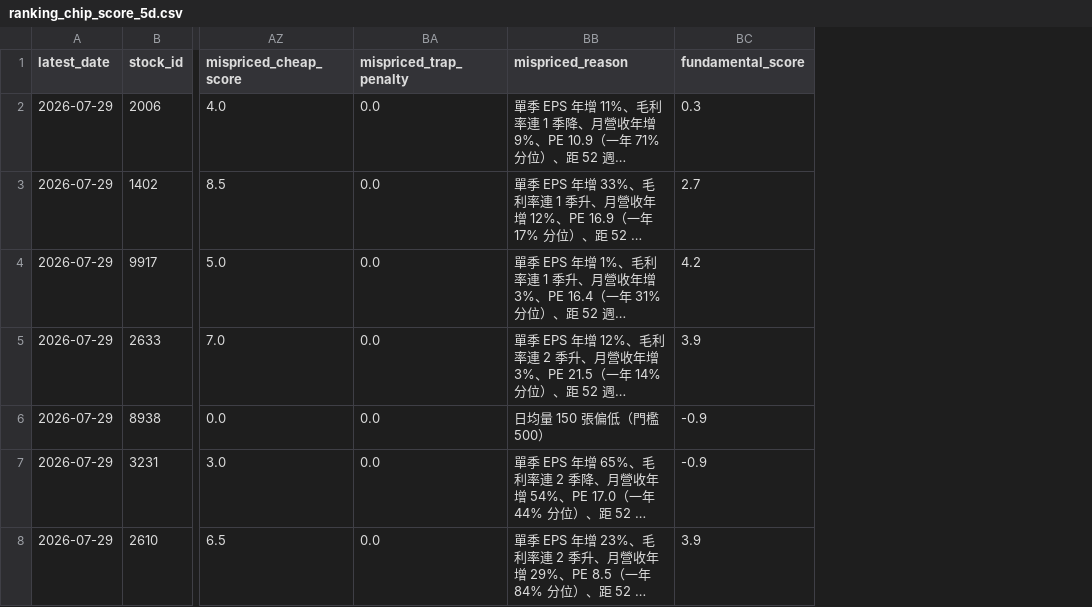
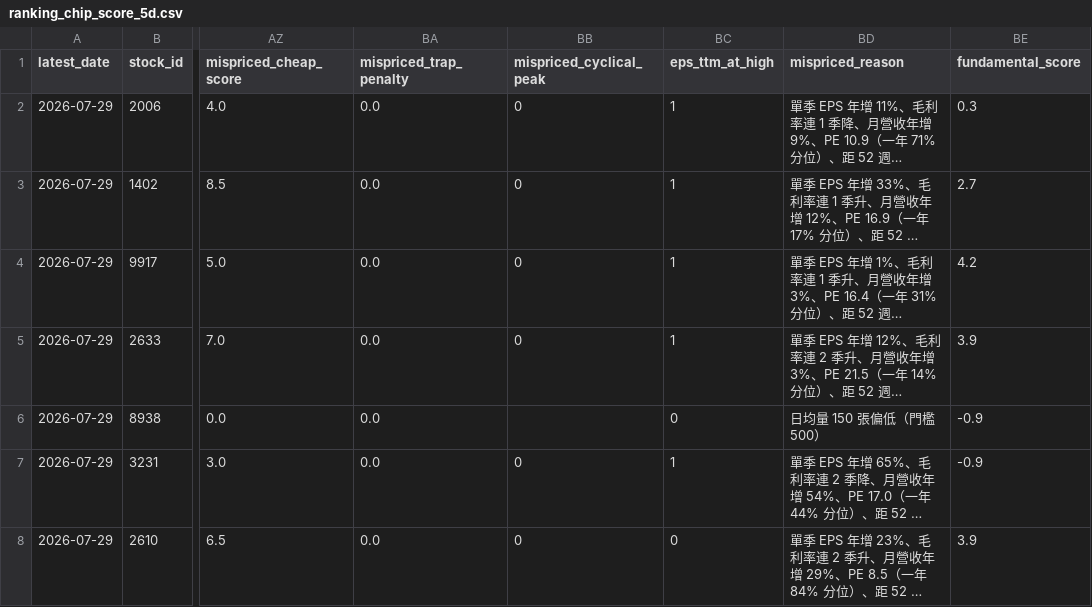
Before and after one commit to wenyen-hsu/stock, a CSV file: reports/ranking_chip_score_5d.csv, drawn as a sheet; only a part is shown, gaps mark what is left out; long unchanged cells end in …; the diff covers the shown part only; the diff names each change by its address in the sheet, - before the commit and + after, or states it on an @@ line.

```diff
--- a/reports/ranking_chip_score_5d.csv
+++ b/reports/ranking_chip_score_5d.csv
+column BB (mispriced_cyclical_peak), rows 2-8: 0 | 0 | 0 | 0 |  | 0 | 0
+column BC (eps_ttm_at_high), rows 2-8: 1 | 1 | 1 | 1 | 0 | 1 | 0
```
Also changed, not shown: 12 edited cells elsewhere in this file, reports/ranking_foreign_trust_same_buy_5d.csv, reports/ranking_margin_down_foreign_buy_5d.csv, 42 other files.
